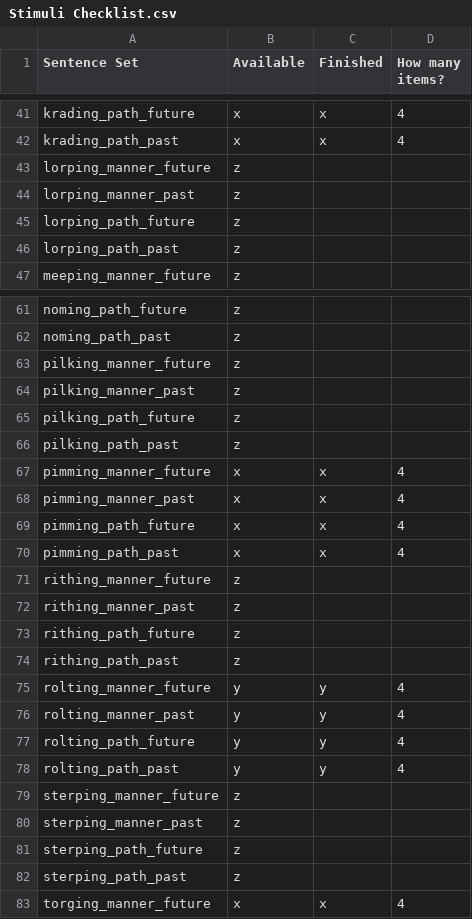
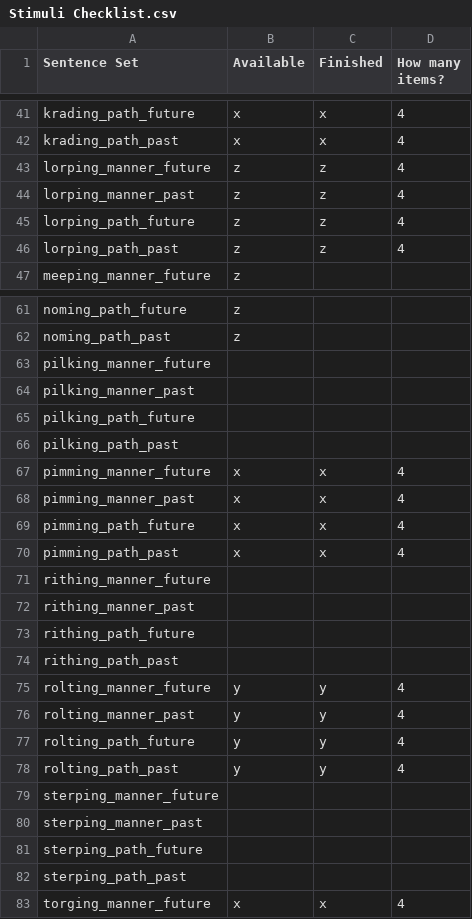
Before and after one commit to kaileez/MannerPathPriming, a CSV file: Audio_stimuli_creation/Stimuli Checklist.csv, drawn as a sheet; only a part is shown, gaps mark what is left out; the diff covers the shown part only.

Commit message:
nnn

```diff
--- a/Audio_stimuli_creation/Stimuli Checklist.csv
+++ b/Audio_stimuli_creation/Stimuli Checklist.csv
@@ -42,6 +42,6 @@ krading_path_future,x,x,4
 krading_path_past,x,x,4
-lorping_manner_future,z,,
-lorping_manner_past,z,,
-lorping_path_future,z,,
-lorping_path_past,z,,
+lorping_manner_future,z,z,4
+lorping_manner_past,z,z,4
+lorping_path_future,z,z,4
+lorping_path_past,z,z,4
 meeping_manner_future,z,,
@@ -62,6 +62,6 @@ noming_path_future,z,,
 noming_path_past,z,,
-pilking_manner_future,z,,
-pilking_manner_past,z,,
-pilking_path_future,z,,
-pilking_path_past,z,,
+pilking_manner_future,,,
+pilking_manner_past,,,
+pilking_path_future,,,
+pilking_path_past,,,
 pimming_manner_future,x,x,4
@@ -70,6 +70,6 @@ pimming_path_future,x,x,4
 pimming_path_past,x,x,4
-rithing_manner_future,z,,
-rithing_manner_past,z,,
-rithing_path_future,z,,
-rithing_path_past,z,,
+rithing_manner_future,,,
+rithing_manner_past,,,
+rithing_path_future,,,
+rithing_path_past,,,
 rolting_manner_future,y,y,4
@@ -78,6 +78,6 @@ rolting_path_future,y,y,4
 rolting_path_past,y,y,4
-sterping_manner_future,z,,
-sterping_manner_past,z,,
-sterping_path_future,z,,
-sterping_path_past,z,,
+sterping_manner_future,,,
+sterping_manner_past,,,
+sterping_path_future,,,
+sterping_path_past,,,
 torging_manner_future,x,x,4
```
Also changed, not shown: 4 edited cells elsewhere in this file.
